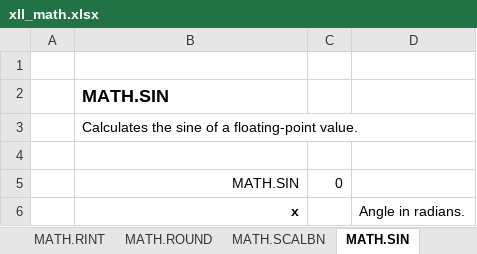
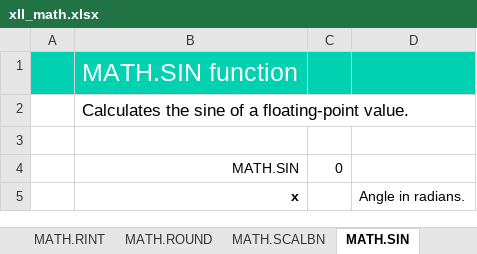
Before and after one commit to xlladdins/xll_math, an Excel workbook: xll_math.xlsx, sheet MATH.SIN, drawn as a sheet; values as stored, in another font and other column widths than the file's, no borders; removed rows and columns are numbered as before the commit, all else as after; the diff names each change by its address in the sheet, - before the commit and + after, or states it on an @@ line.

```diff
--- a/xll_math.xlsx (sheet MATH.SIN)
+++ b/xll_math.xlsx (sheet MATH.SIN)
-row 1: (empty)
-A1:D1 fill: none
+A1:D1 fill: #00D1B1
-B1: MATH.SIN
+B1: MATH.SIN function
@@ B1:B2 text size: larger @@
@@ B1 bold: on → off, text colour: black → #FFFFFF @@
```
Also changed, not shown: sheet XLL_MATH, sheet MATH.TAN, sheet MATH._J0, sheet MATH.RINT, sheet MATH.SINH, sheet MATH.SQRT, 48 more sheets, other sheet tabs, formulas that keep their value, xll_math.xlsm, 5 other files.
